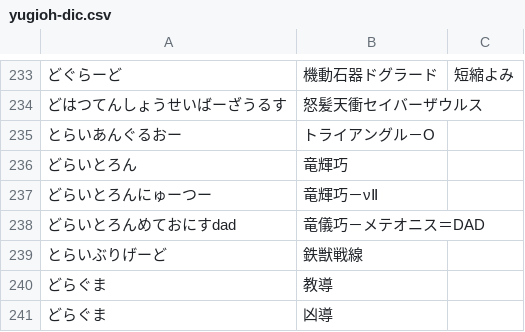
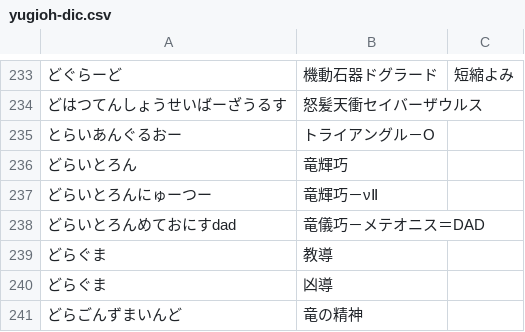
Before and after one commit to Lhaplus-K/yu-gi-oh-ocg-dictionary, a CSV file: in/yugioh-dic.csv, drawn as a sheet; only a part is shown, gaps mark what is left out; the shorter side is filled out with more unchanged rows.

```diff
--- a/in/yugioh-dic.csv
+++ b/in/yugioh-dic.csv
@@ -238,3 +238,2 @@
 どらいとろんめておにすdad,竜儀巧－メテオニス＝DAD
-とらいぶりげーど,鉄獣戦線
 どらぐま,教導
```
Also changed, not shown: 1 other file.
